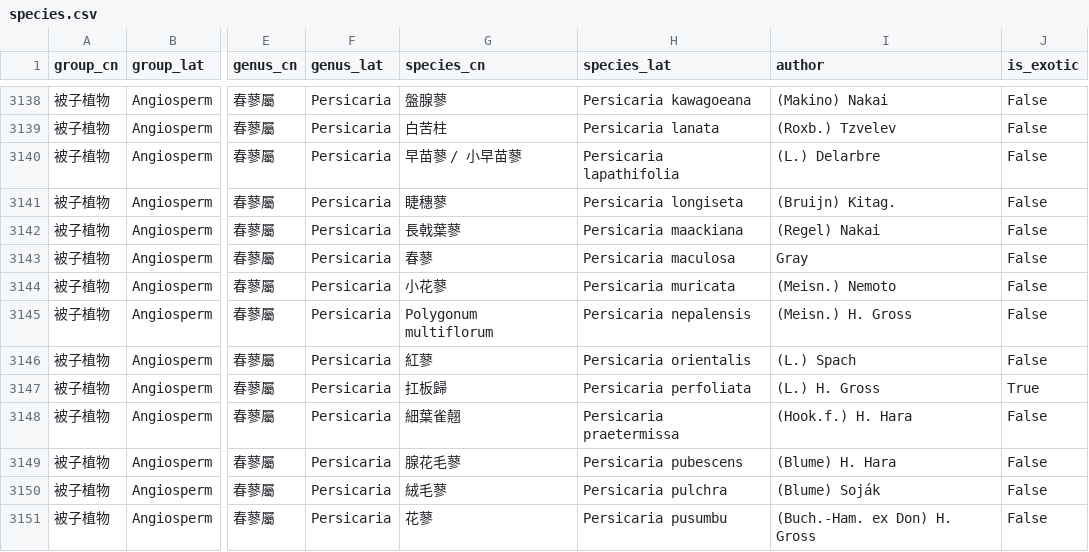
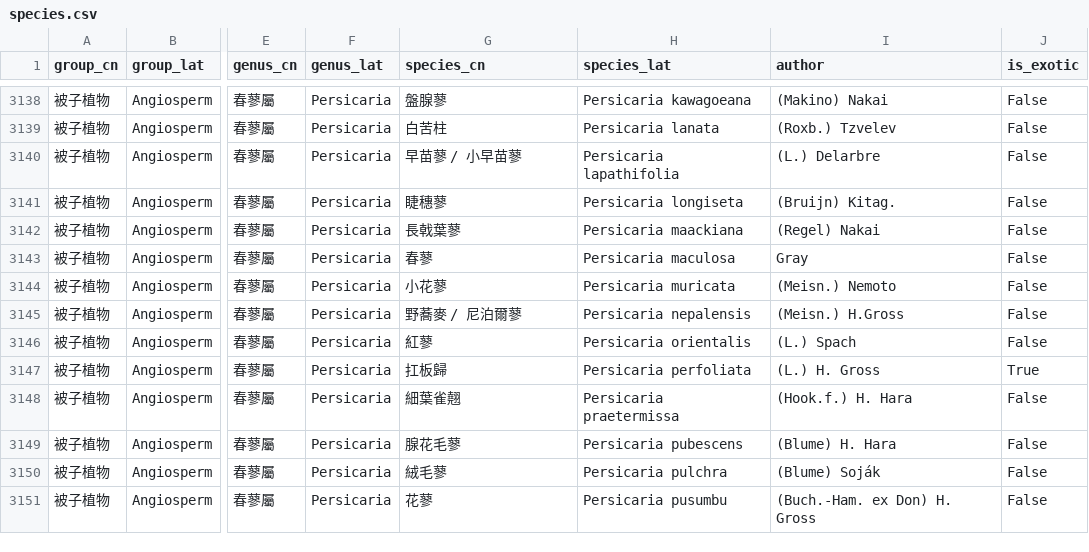
Before and after one commit to Bahamutzerox/taiwan-seed-plants, a CSV file: data/species.csv, drawn as a sheet; only a part is shown, gaps mark what is left out; the diff names each change by its address in the sheet, - before the commit and + after, or states it on an @@ line.

```diff
--- a/data/species.csv
+++ b/data/species.csv
-G3145 (species_cn): Polygonum multiflorum
+G3145 (species_cn): 野蕎麥 / 尼泊爾蓼
-I3145 (author): (Meisn.) H. Gross
+I3145 (author): (Meisn.) H.Gross
```
